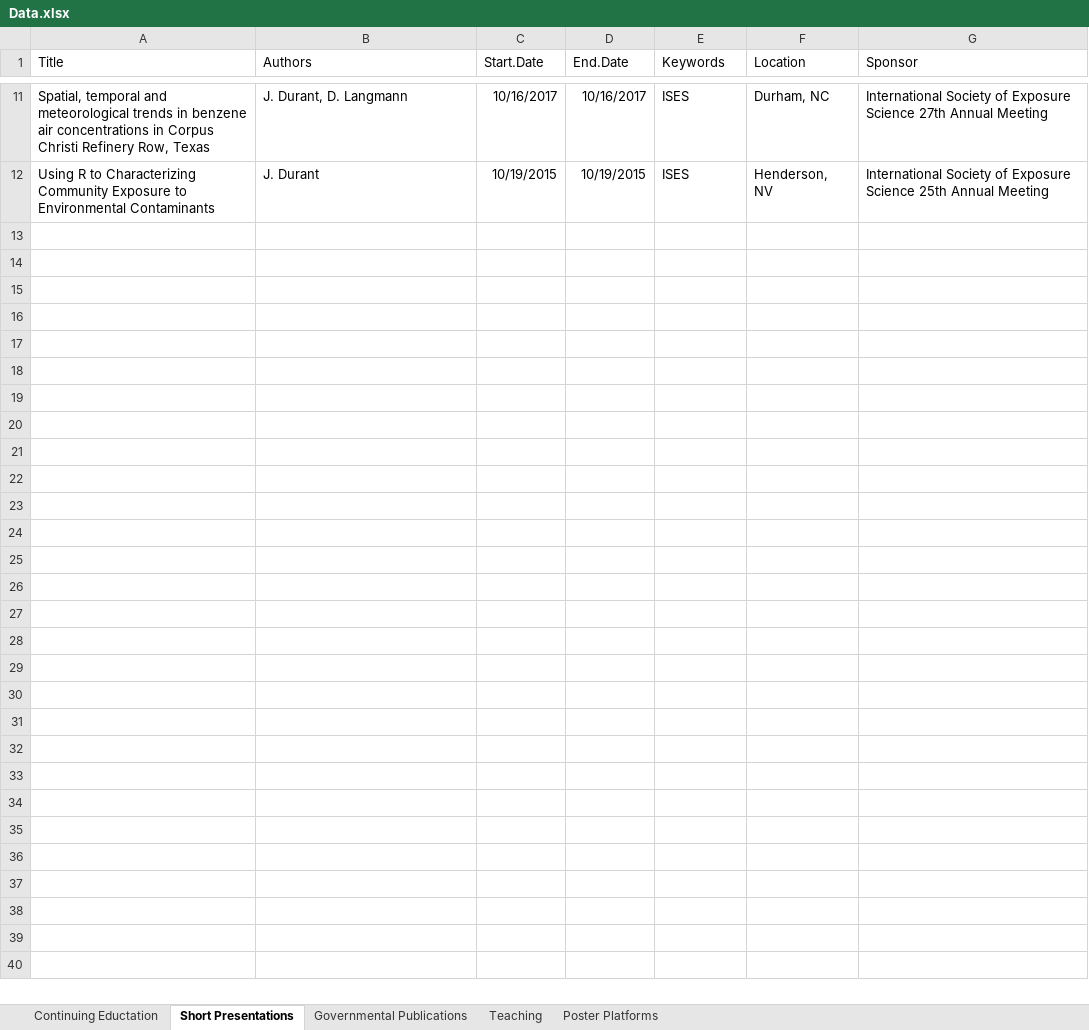
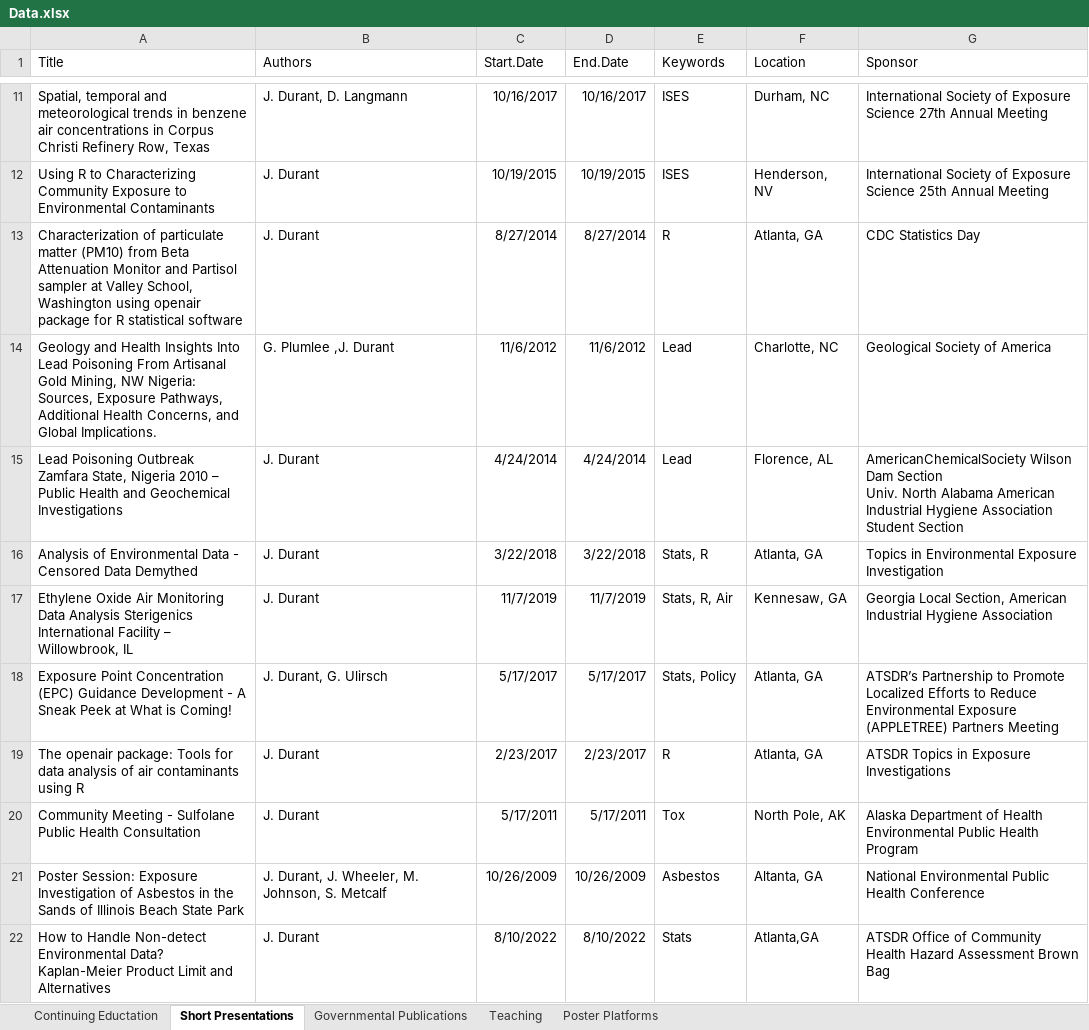
Before and after one commit to YoJimboDurant/cv_jim, an Excel workbook: Data.xlsx, sheet Short Presentations, drawn as a sheet; only a part is shown, gaps mark what is left out; values as stored, in another font and other column widths than the file's, no borders; ↵ is a line break in a cell; the diff names each change by its address in the sheet, - before the commit and + after, or states it on an @@ line.

```diff
--- a/Data.xlsx (sheet Short Presentations)
+++ b/Data.xlsx (sheet Short Presentations)
+row 13: Characterization of particulate matter (PM10) from Beta Attenuation Monitor and Partisol sampler at Valley School, Washington using openair package for R statistical software | J. Durant | 8/27/2014 | 8/27/2014 | R | Atlanta, GA | CDC Statistics Day
+row 14: Geology and Health Insights Into Lead Poisoning From Artisanal Gold Mining, NW Nigeria: Sources, Exposure Pathways, Additional Health Concerns, and Global Implications. | G. Plumlee ,J. Durant | 11/6/2012 | 11/6/2012 | Lead | Charlotte, NC | Geological Society of America
+row 15: Lead Poisoning Outbreak Zamfara State, Nigeria 2010 – Public Health and Geochemical Investigations | J. Durant | 4/24/2014 | 4/24/2014 | Lead | Florence, AL | AmericanChemicalSociety Wilson Dam Section ↵ Univ. North Alabama American Industrial Hygiene Association Student Section
+row 16: Analysis of Environmental Data - Censored Data Demythed | J. Durant | 3/22/2018 | 3/22/2018 | Stats, R | Atlanta, GA | Topics in Environmental Exposure Investigation
+row 17: Ethylene Oxide Air Monitoring Data Analysis Sterigenics International Facility – Willowbrook, IL | J. Durant | 11/7/2019 | 11/7/2019 | Stats, R, Air | Kennesaw, GA | Georgia Local Section, American Industrial Hygiene Association
+row 18: Exposure Point Concentration (EPC) Guidance Development - A Sneak Peek at What is Coming! | J. Durant, G. Ulirsch | 5/17/2017 | 5/17/2017 | Stats, Policy | Atlanta, GA | ATSDR’s Partnership to Promote Localized Efforts to Reduce Environmental Exposure (APPLETREE) Partners Meeting
+row 19: The openair package: Tools for data analysis of air contaminants using R | J. Durant | 2/23/2017 | 2/23/2017 | R | Atlanta, GA | ATSDR Topics in Exposure Investigations
+row 20: Community Meeting - Sulfolane Public Health Consultation | J. Durant | 5/17/2011 | 5/17/2011 | Tox | North Pole, AK | Alaska Department of Health Environmental Public Health Program
+row 21: Poster Session: Exposure Investigation of Asbestos in the Sands of Illinois Beach State Park | J. Durant, J. Wheeler, M. Johnson, S. Metcalf | 10/26/2009 | 10/26/2009 | Asbestos | Altanta, GA | National Environmental Public Health Conference
+row 22: How to Handle Non-detect Environmental Data? Kaplan-Meier Product Limit and Alternatives | J. Durant | 8/10/2022 | 8/10/2022 | Stats | Atlanta,GA | ATSDR Office of Community Health Hazard Assessment Brown Bag
```
Also changed, not shown: sheet Governmental Publications, 6 other files.
